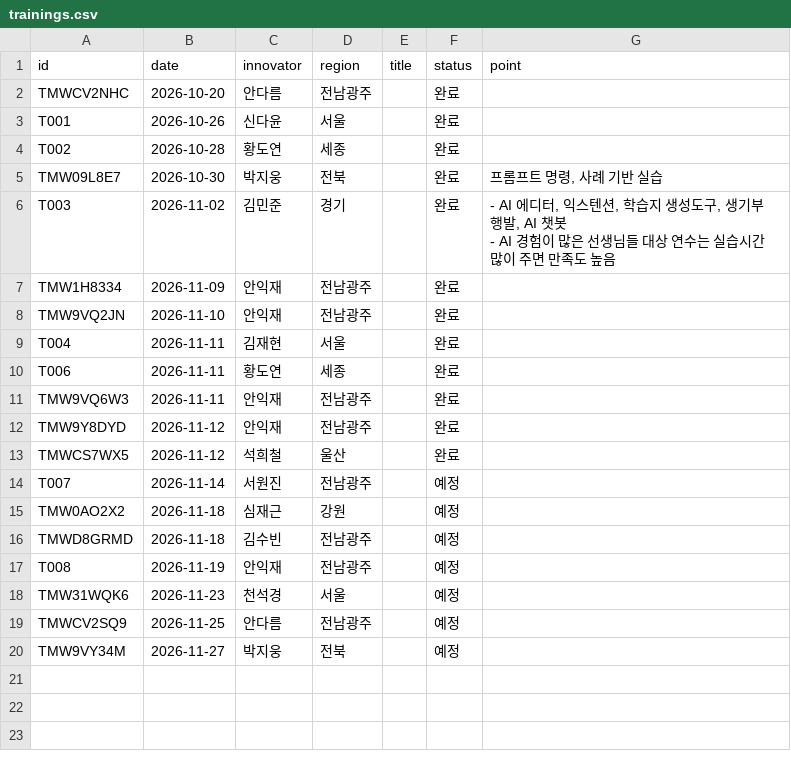
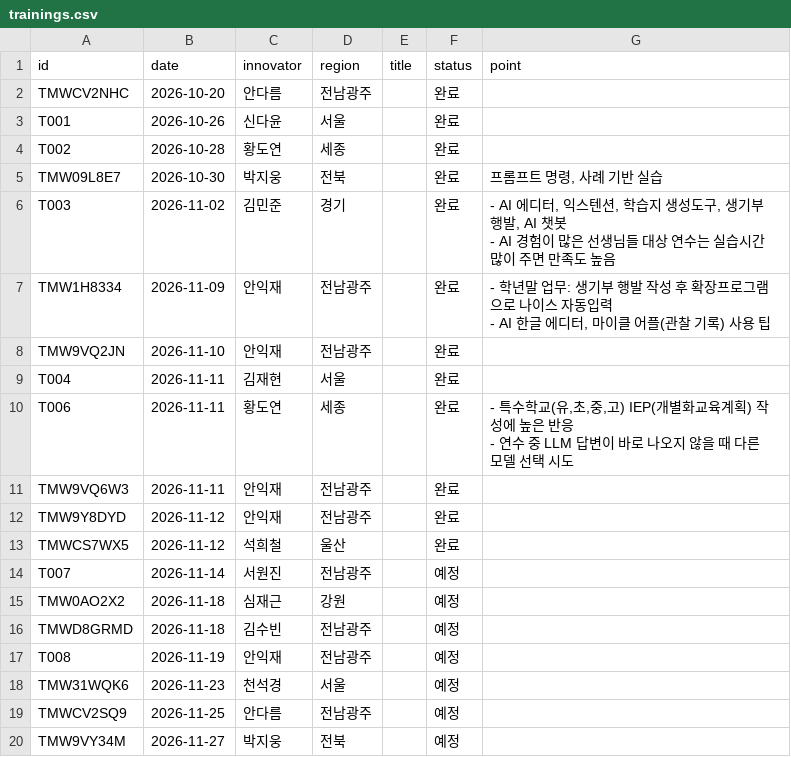
Before and after one commit to sooz0421/mycl-innovator-league, a CSV file: data/trainings.csv, drawn as a sheet.

```diff
--- a/data/trainings.csv
+++ b/data/trainings.csv
@@ -7,6 +7,8 @@ T003,2026-11-02,김민준,경기,,완료,"- AI 에디터, 익스텐션, 학습
 - AI 경험이 많은 선생님들 대상 연수는 실습시간 많이 주면 만족도 높음"
-TMW1H8334,2026-11-09,안익재,전남광주,,완료,
+TMW1H8334,2026-11-09,안익재,전남광주,,완료,"- 학년말 업무: 생기부 행발 작성 후 확장프로그램으로 나이스 자동입력
+- AI 한글 에디터, 마이클 어플(관찰 기록) 사용 팁"
 TMW9VQ2JN,2026-11-10,안익재,전남광주,,완료,
 T004,2026-11-11,김재현,서울,,완료,
-T006,2026-11-11,황도연,세종,,완료,
+T006,2026-11-11,황도연,세종,,완료,"- 특수학교(유,초,중,고)  IEP(개별화교육계획) 작성에 높은 반응
+- 연수 중 LLM 답변이 바로 나오지 않을 때 다른 모델 선택 시도"
 TMW9VQ6W3,2026-11-11,안익재,전남광주,,완료,
```
